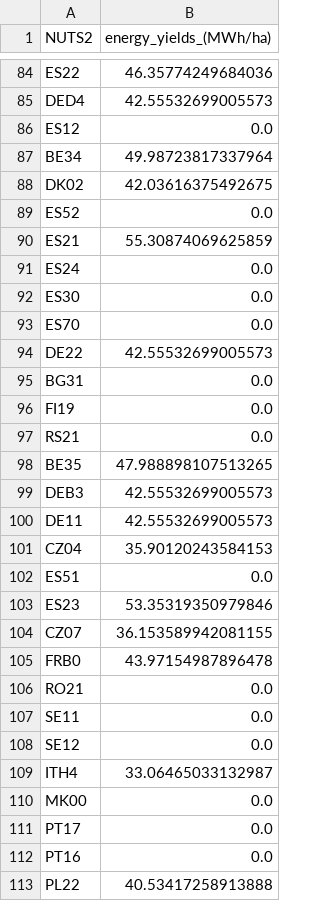
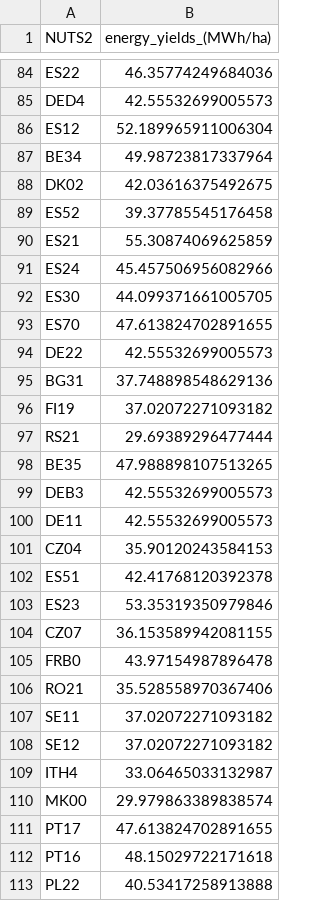
Before and after one commit to BertoGBG/CO2-stores-preprocessing, a CSV file: afforestation_perennials/data/crops/yields_MINBIOCRP21_nuts2.csv, drawn as a sheet; only a part is shown, gaps mark what is left out; the diff covers the shown part only.

Commit message:
Update NUTS2 crop yield CSVs after harmonization fix

```diff
--- a/afforestation_perennials/data/crops/yields_MINBIOCRP21_nuts2.csv
+++ b/afforestation_perennials/data/crops/yields_MINBIOCRP21_nuts2.csv
@@ -85,14 +85,14 @@ ES22,46.35774249684036
 DED4,42.55532699005573
-ES12,0.0
+ES12,52.189965911006304
 BE34,49.98723817337964
 DK02,42.03616375492675
-ES52,0.0
+ES52,39.37785545176458
 ES21,55.30874069625859
-ES24,0.0
-ES30,0.0
-ES70,0.0
+ES24,45.457506956082966
+ES30,44.099371661005705
+ES70,47.613824702891655
 DE22,42.55532699005573
-BG31,0.0
-FI19,0.0
-RS21,0.0
+BG31,37.748898548629136
+FI19,37.02072271093182
+RS21,29.69389296477444
 BE35,47.988898107513265
@@ -101,3 +101,3 @@ DE11,42.55532699005573
 CZ04,35.90120243584153
-ES51,0.0
+ES51,42.41768120392378
 ES23,53.35319350979846
@@ -105,9 +105,9 @@ CZ07,36.153589942081155
 FRB0,43.97154987896478
-RO21,0.0
-SE11,0.0
-SE12,0.0
+RO21,35.528558970367406
+SE11,37.02072271093182
+SE12,37.02072271093182
 ITH4,33.06465033132987
-MK00,0.0
-PT17,0.0
-PT16,0.0
+MK00,29.979863389838574
+PT17,47.613824702891655
+PT16,48.15029722171618
 PL22,40.53417258913888
```
Also changed, not shown: 122 edited cells elsewhere in this file, afforestation_perennials/data/crops/yields_MINBIOCRP11_nuts2.csv, afforestation_perennials/data/crops/yields_MINBIORPS1_nuts2.csv, 2 other files.
